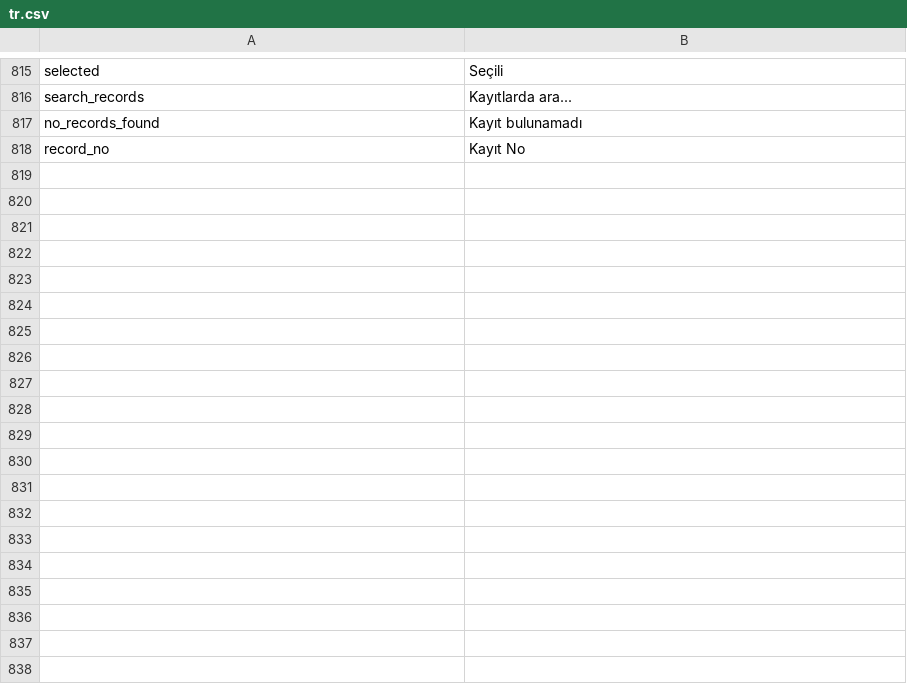
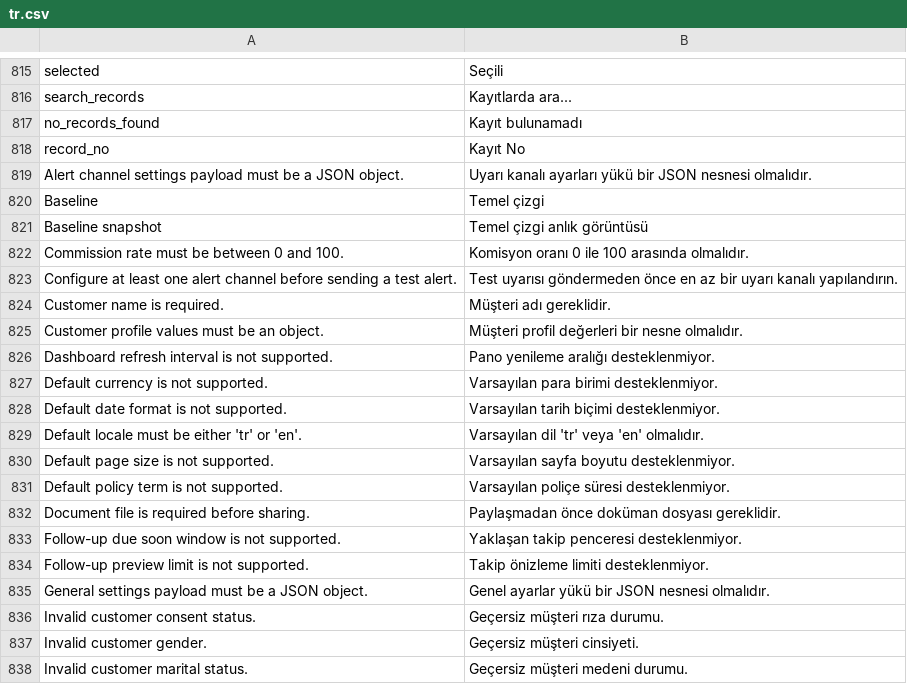
Before and after one commit to ayktbrkk/acentem_takipte, a CSV file: acentem_takipte/translations/tr.csv, drawn as a sheet; only a part is shown, gaps mark what is left out; the diff covers the shown part only.

Commit message:
Fix localization guard and refresh docs

```diff
--- a/acentem_takipte/translations/tr.csv
+++ b/acentem_takipte/translations/tr.csv
@@ -818 +818,21 @@ no_records_found,Kayıt bulunamadı,
 record_no,Kayıt No,
+Alert channel settings payload must be a JSON object.,Uyarı kanalı ayarları yükü bir JSON nesnesi olmalıdır.,
+Baseline,Temel çizgi,
+Baseline snapshot,Temel çizgi anlık görüntüsü,
+Commission rate must be between 0 and 100.,Komisyon oranı 0 ile 100 arasında olmalıdır.,
+Configure at least one alert channel before sending a test alert.,Test uyarısı göndermeden önce en az bir uyarı kanalı yapılandırın.,
+Customer name is required.,Müşteri adı gereklidir.,
+Customer profile values must be an object.,Müşteri profil değerleri bir nesne olmalıdır.,
+Dashboard refresh interval is not supported.,Pano yenileme aralığı desteklenmiyor.,
+Default currency is not supported.,Varsayılan para birimi desteklenmiyor.,
+Default date format is not supported.,Varsayılan tarih biçimi desteklenmiyor.,
+Default locale must be either 'tr' or 'en'.,Varsayılan dil 'tr' veya 'en' olmalıdır.,
+Default page size is not supported.,Varsayılan sayfa boyutu desteklenmiyor.,
+Default policy term is not supported.,Varsayılan poliçe süresi desteklenmiyor.,
+Document file is required before sharing.,Paylaşmadan önce doküman dosyası gereklidir.,
+Follow-up due soon window is not supported.,Yaklaşan takip penceresi desteklenmiyor.,
+Follow-up preview limit is not supported.,Takip önizleme limiti desteklenmiyor.,
+General settings payload must be a JSON object.,Genel ayarlar yükü bir JSON nesnesi olmalıdır.,
+Invalid customer consent status.,Geçersiz müşteri rıza durumu.,
+Invalid customer gender.,Geçersiz müşteri cinsiyeti.,
+Invalid customer marital status.,Geçersiz müşteri medeni durumu.,
```
Also changed, not shown: 11 added rows elsewhere in this file, acentem_takipte/translations/en.csv, 13 other files.
